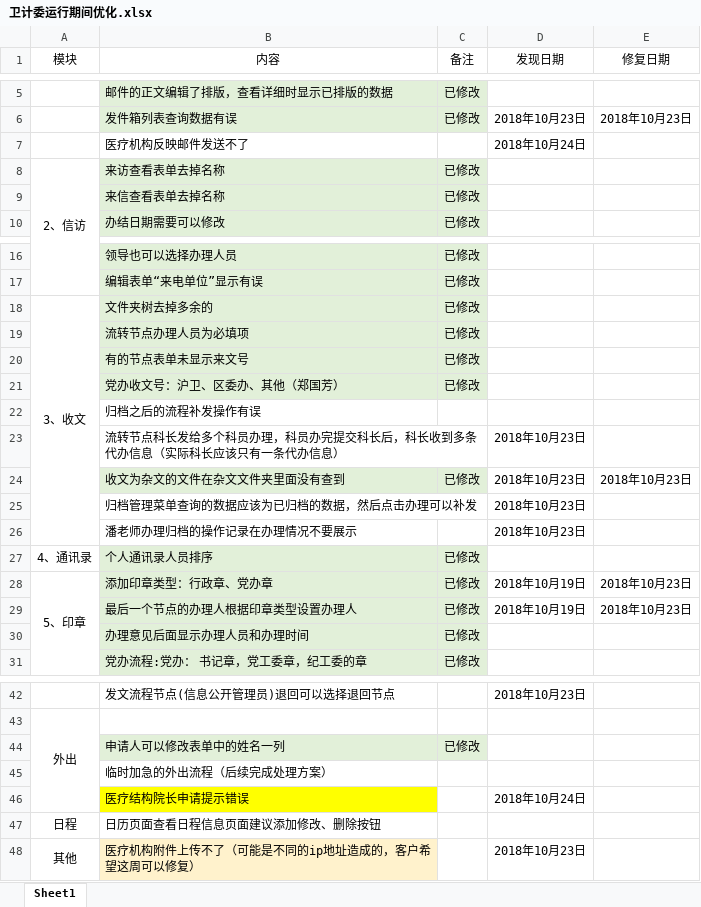
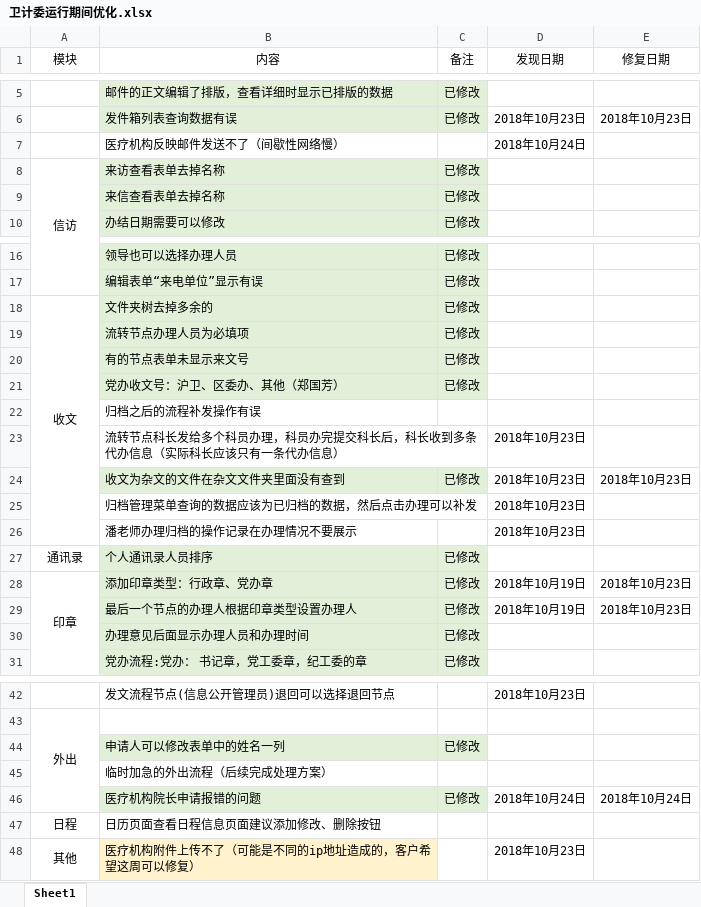
Before and after one commit to michaelhu3291/mygit, an Excel workbook: 黄浦卫计委OA/卫计委运行期间优化.xlsx, sheet Sheet1, drawn as a sheet; only a part is shown, gaps mark what is left out; values as stored, in another font and other column widths than the file's, no borders; conditional formats not drawn; removed rows and columns are numbered as before the commit, all else as after; the diff names each change by its address in the sheet, - before the commit and + after, or states it on an @@ line.

Commit message:
修复：医疗机构院长申请报错的问题

```diff
--- a/黄浦卫计委OA/卫计委运行期间优化.xlsx (sheet Sheet1)
+++ b/黄浦卫计委OA/卫计委运行期间优化.xlsx (sheet Sheet1)
-B7 (内容): 医疗机构反映邮件发送不了
+B7 (内容): 医疗机构反映邮件发送不了（间歇性网络慢）
-A8 (模块): 2、信访
+A8 (模块): 信访
-A18 (模块): 3、收文
+A18 (模块): 收文
-A27 (模块): 4、通讯录
+A27 (模块): 通讯录
-A28 (模块): 5、印章
+A28 (模块): 印章
-row 46:  | 医疗结构院长申请提示错误 |  | 2018年10月24日
+row 46:  | 医疗机构院长申请报错的问题 | 已修改 | 2018年10月24日 | 2018年10月24日
```
